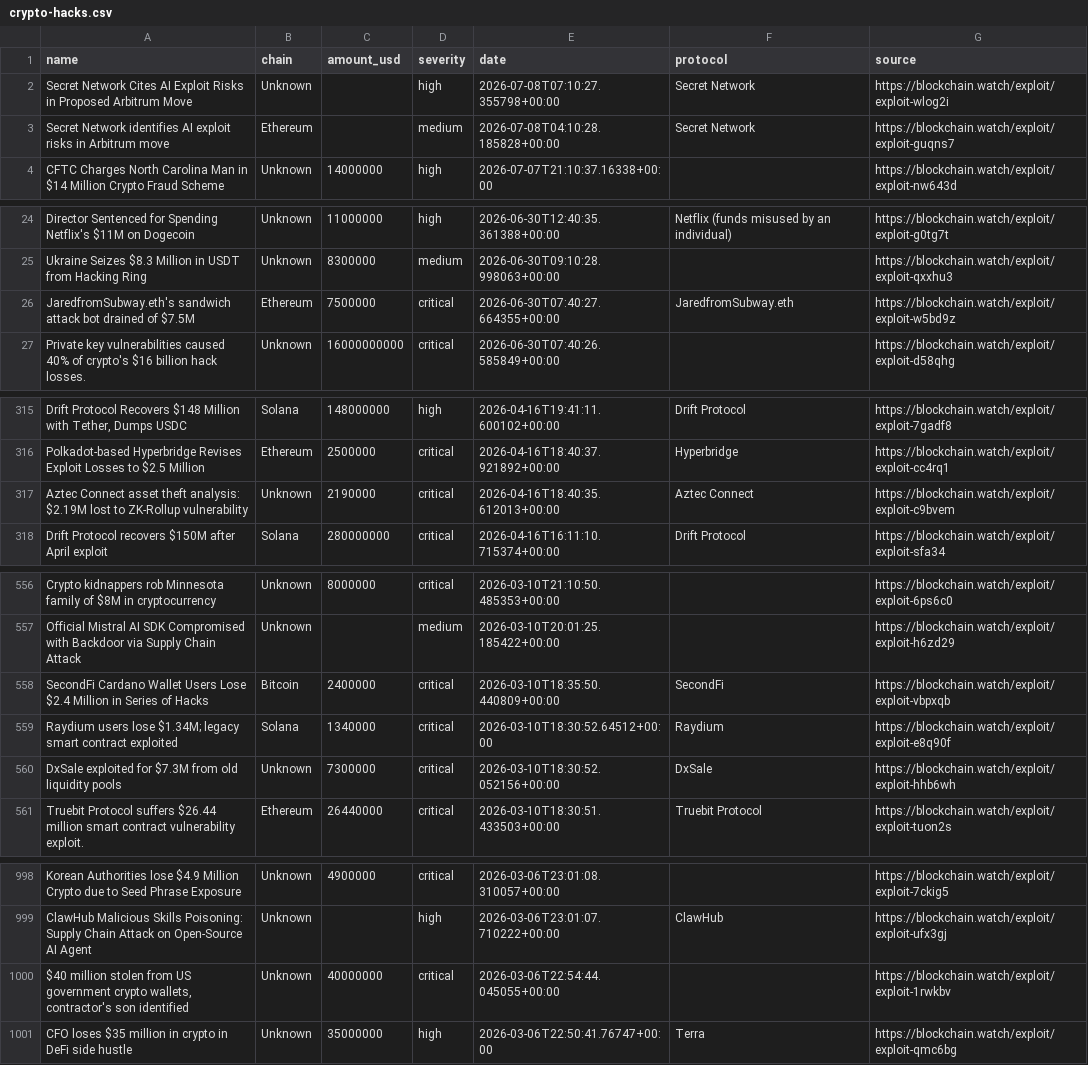
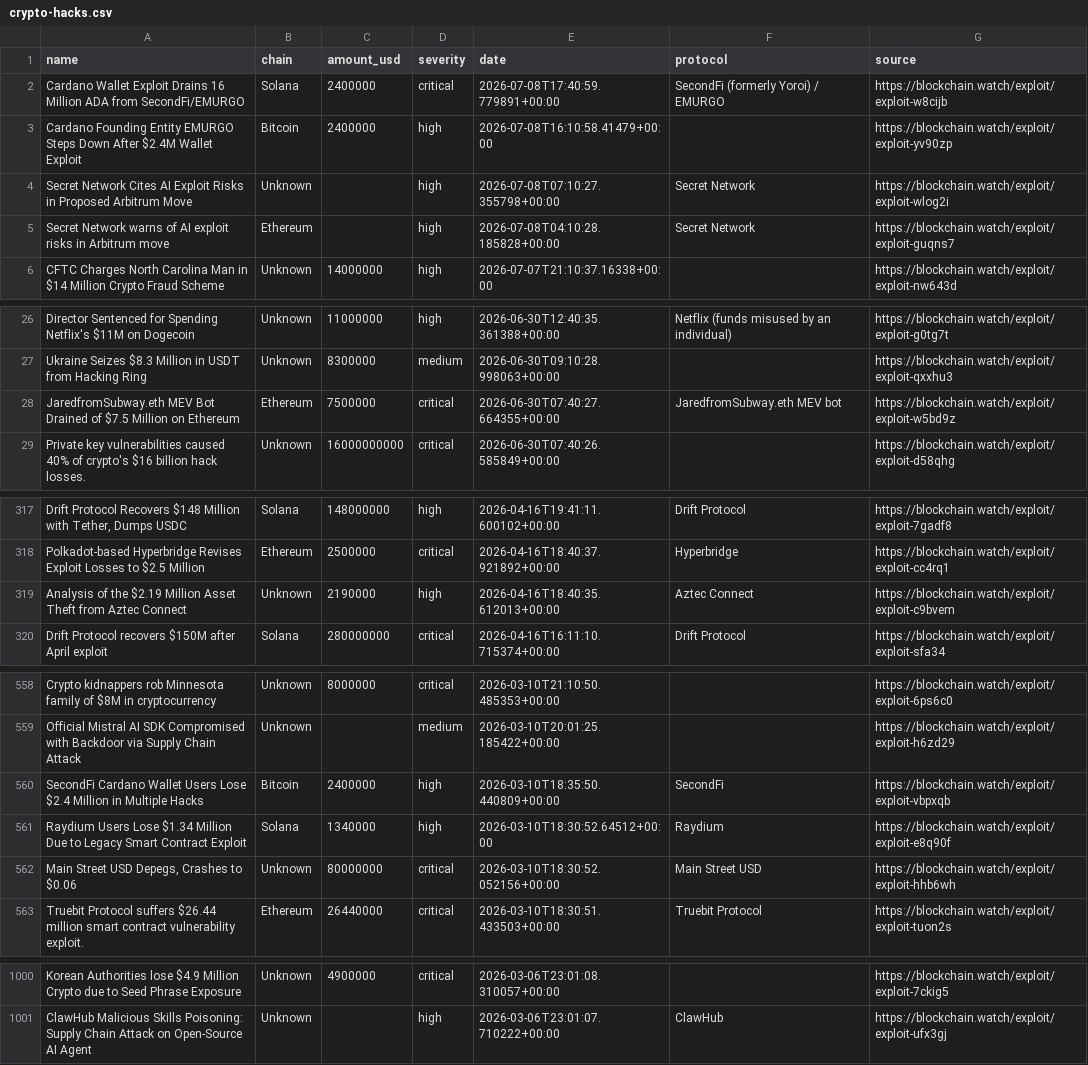
Before and after one commit to Blockchainwatch/blockchain-intelligence-datasets, a CSV file: crypto-hacks.csv, drawn as a sheet; only a part is shown, gaps mark what is left out; removed rows and columns are numbered as before the commit, all else as after; the diff covers the shown part only; the diff names each change by its address in the sheet, - before the commit and + after, or states it on an @@ line.

Commit message:
Update datasets - auto export 2026-07-09T00:00:02.324Z

```diff
--- a/crypto-hacks.csv
+++ b/crypto-hacks.csv
+row 2: Cardano Wallet Exploit Drains 16 Million ADA from SecondFi/EMURGO | Solana | 2400000 | critical | 2026-07-08T17:40:59.779891+00:00 | SecondFi (formerly Yoroi) / EMURGO | https://blockchain.watch/exploit/exploit-w8cijb
+row 3: Cardano Founding Entity EMURGO Steps Down After $2.4M Wallet Exploit | Bitcoin | 2400000 | high | 2026-07-08T16:10:58.41479+00:00 |  | https://blockchain.watch/exploit/exploit-yv90zp
-A5 (name): Secret Network identifies AI exploit…
+A5 (name): Secret Network warns of AI exploit…
-D5 (severity): medium
+D5 (severity): high
-A28 (name): JaredfromSubway.eth's sandwich attack bot drained of $7.5M
+A28 (name): JaredfromSubway.eth MEV Bot Drained of $7.5 Million on Ethereum
-F28 (protocol): JaredfromSubway.eth
+F28 (protocol): JaredfromSubway.eth MEV bot
-A319 (name): Aztec Connect asset theft analysis: $2.19M lost to ZK-Rollup vulnerability
+A319 (name): Analysis of the $2.19 Million Asset Theft from Aztec Connect
-D319 (severity): critical
+D319 (severity): high
-A560 (name): …Million in Series of Hacks
+A560 (name): …Million in Multiple Hacks
-D560:D561 (severity): critical
+D560:D561 (severity): high
-A561 (name): Raydium users lose $1.34M; legacy smart contract exploited
+A561 (name): Raydium Users Lose $1.34 Million Due to Legacy Smart Contract Exploit
-A562 (name): DxSale exploited for $7.3M from old liquidity pools
+A562 (name): Main Street USD Depegs, Crashes to $0.06
-C562 (amount_usd): 7300000
+C562 (amount_usd): 80000000
-F562 (protocol): DxSale
+F562 (protocol): Main Street USD
-row 1000: $40 million stolen from US government crypto wallets, contractor's son identified | Unknown | 40000000 | critical | 2026-03-06T22:54:44.045055+00:00 |  | https://blockchain.watch/exploit/exploit-1rwkbv
-row 1001: CFO loses $35 million in crypto in DeFi side hustle | Unknown | 35000000 | high | 2026-03-06T22:50:41.76747+00:00 | Terra | https://blockchain.watch/exploit/exploit-qmc6bg
```
Also changed, not shown: 2 edited cells elsewhere in this file.
